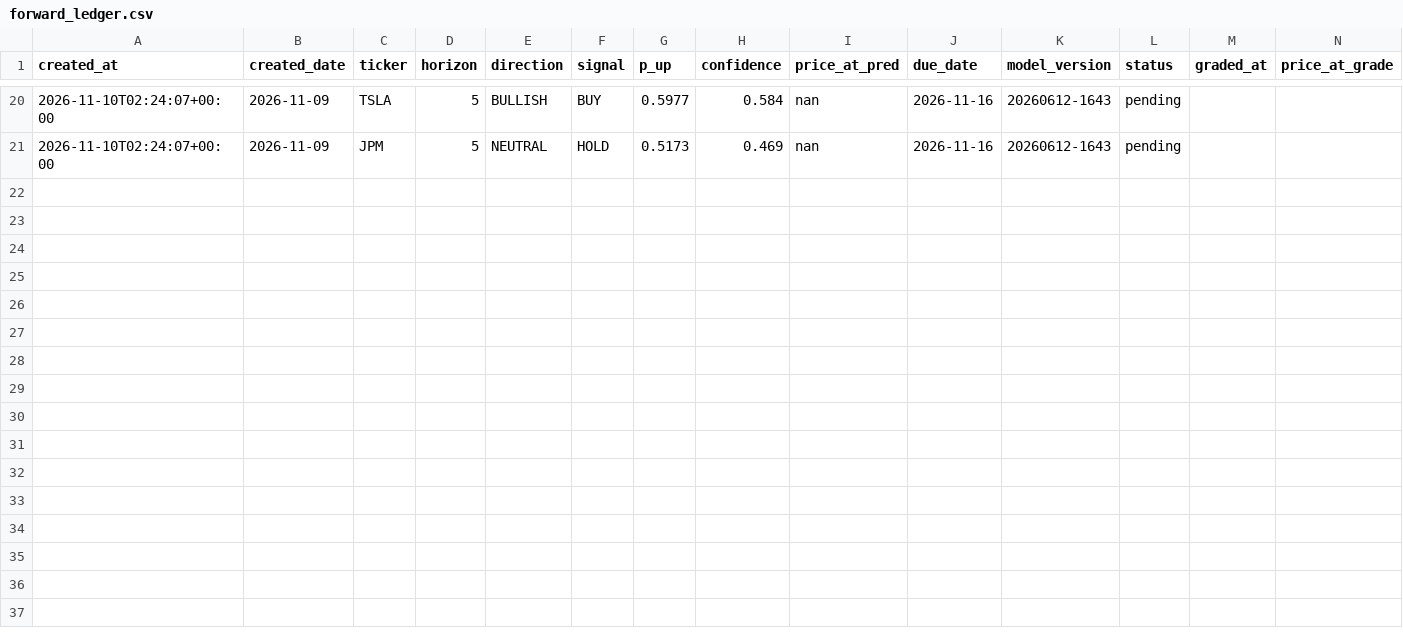
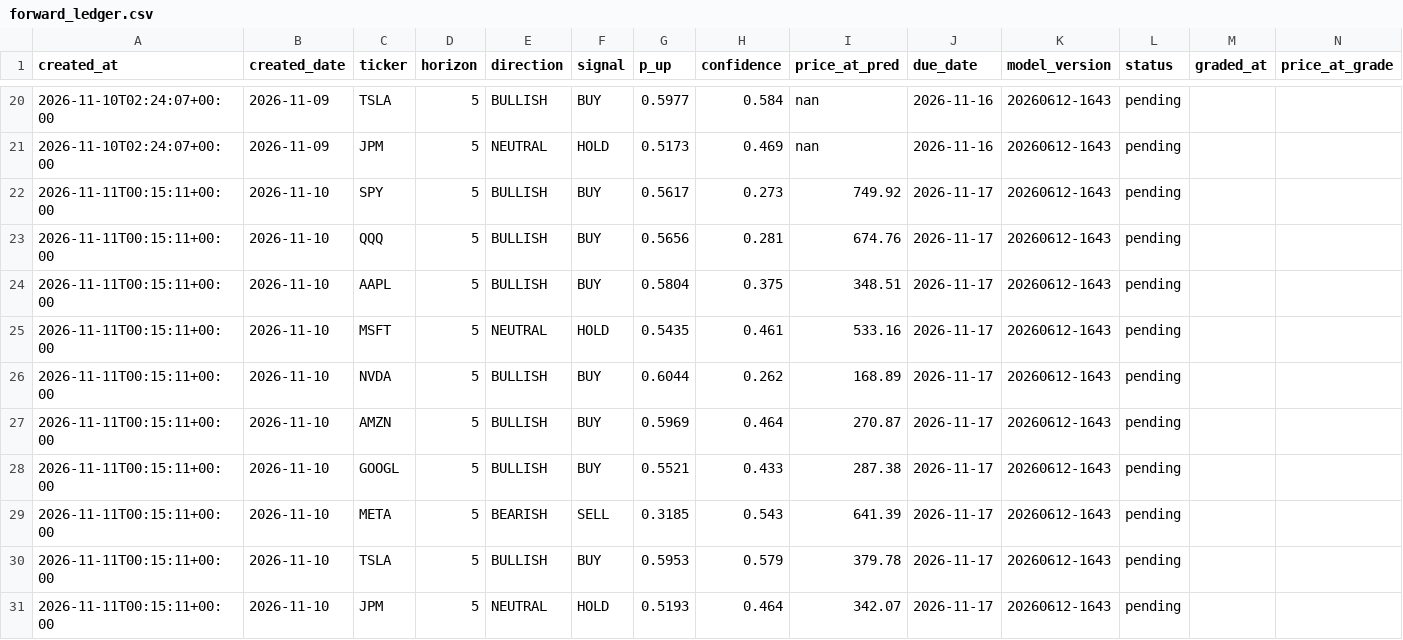
Before and after one commit to Danny-397/Alphaglyph, a CSV file: frontend/data/forward_ledger.csv, drawn as a sheet; only a part is shown, gaps mark what is left out; rows hold the shown columns only; the diff names each change by its address in the sheet, - before the commit and + after, or states it on an @@ line.

```diff
--- a/frontend/data/forward_ledger.csv
+++ b/frontend/data/forward_ledger.csv
+row 22: 2026-11-11T00:15:11+00:00 | 2026-11-10 | SPY | 5 | BULLISH | BUY | 0.5617 | 0.273 | 749.92 | 2026-11-17 | 20260612-1643 | pending
+row 23: 2026-11-11T00:15:11+00:00 | 2026-11-10 | QQQ | 5 | BULLISH | BUY | 0.5656 | 0.281 | 674.76 | 2026-11-17 | 20260612-1643 | pending
+row 24: 2026-11-11T00:15:11+00:00 | 2026-11-10 | AAPL | 5 | BULLISH | BUY | 0.5804 | 0.375 | 348.51 | 2026-11-17 | 20260612-1643 | pending
+row 25: 2026-11-11T00:15:11+00:00 | 2026-11-10 | MSFT | 5 | NEUTRAL | HOLD | 0.5435 | 0.461 | 533.16 | 2026-11-17 | 20260612-1643 | pending
+row 26: 2026-11-11T00:15:11+00:00 | 2026-11-10 | NVDA | 5 | BULLISH | BUY | 0.6044 | 0.262 | 168.89 | 2026-11-17 | 20260612-1643 | pending
+row 27: 2026-11-11T00:15:11+00:00 | 2026-11-10 | AMZN | 5 | BULLISH | BUY | 0.5969 | 0.464 | 270.87 | 2026-11-17 | 20260612-1643 | pending
+row 28: 2026-11-11T00:15:11+00:00 | 2026-11-10 | GOOGL | 5 | BULLISH | BUY | 0.5521 | 0.433 | 287.38 | 2026-11-17 | 20260612-1643 | pending
+row 29: 2026-11-11T00:15:11+00:00 | 2026-11-10 | META | 5 | BEARISH | SELL | 0.3185 | 0.543 | 641.39 | 2026-11-17 | 20260612-1643 | pending
+row 30: 2026-11-11T00:15:11+00:00 | 2026-11-10 | TSLA | 5 | BULLISH | BUY | 0.5953 | 0.579 | 379.78 | 2026-11-17 | 20260612-1643 | pending
+row 31: 2026-11-11T00:15:11+00:00 | 2026-11-10 | JPM | 5 | NEUTRAL | HOLD | 0.5193 | 0.464 | 342.07 | 2026-11-17 | 20260612-1643 | pending
```
Also changed, not shown: 1 other file.
